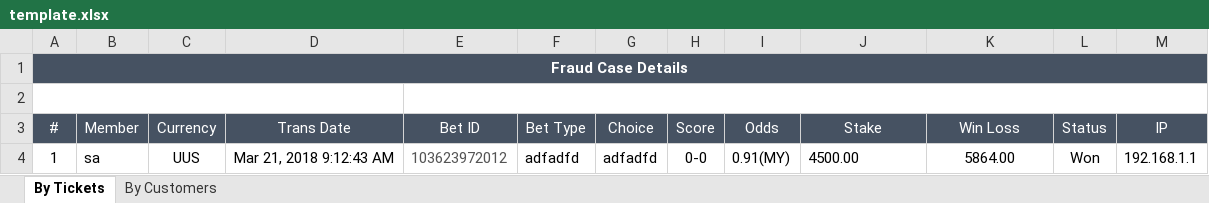
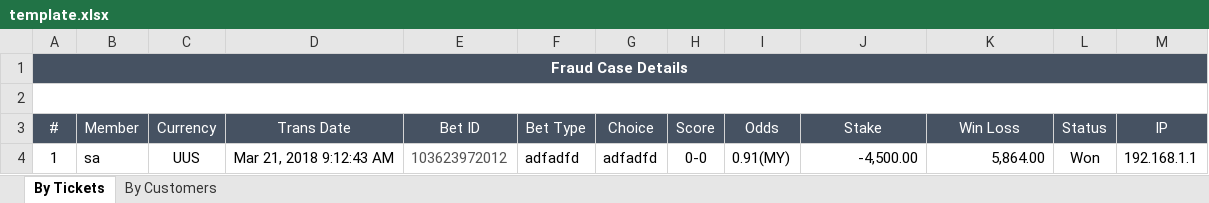
Before and after one commit to starixvn/spu_FraudSensor, an Excel workbook: Fanex.NAP.FS.Websites/App_Data/Excel Template/MatchMonitor/FraudCaseDetail/template.xlsx, sheet By Tickets, drawn as a sheet; values as stored, in another font and other column widths than the file's, no borders; the diff names each change by its address in the sheet, - before the commit and + after, or states it on an @@ line.

```diff
--- a/Fanex.NAP.FS.Websites/App_Data/Excel Template/MatchMonitor/FraudCaseDetail/template.xlsx (sheet By Tickets)
+++ b/Fanex.NAP.FS.Websites/App_Data/Excel Template/MatchMonitor/FraudCaseDetail/template.xlsx (sheet By Tickets)
-A2:D2 merged
+A2:M2 merged
-E2:M2 merged
-J4 (Stake): 4500.00
+J4 (Stake): -4,500.00
-J4 alignment: left
+J4 alignment: right
-K4 (Win Loss): 5864.00
+K4 (Win Loss): 5,864.00
-K4 alignment: center
+K4 alignment: right
```
Also changed, not shown: sheet By Customers, 13 other files.
